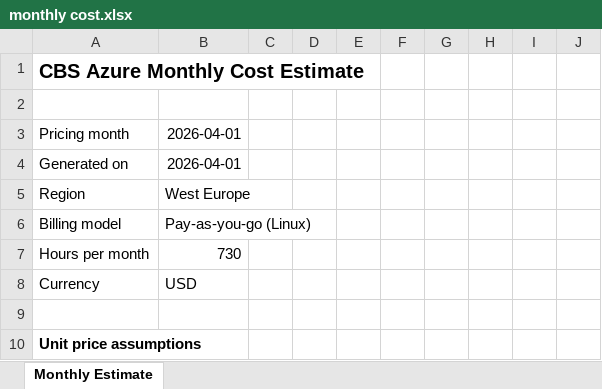
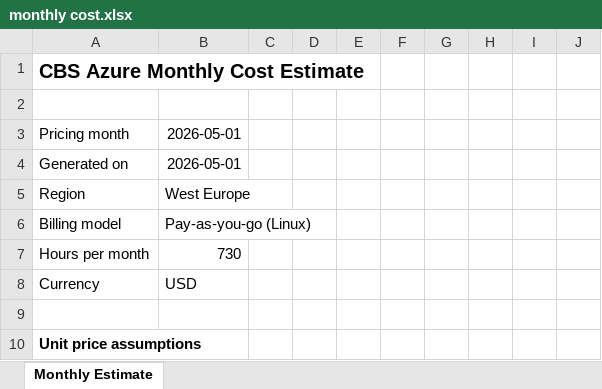
Before and after one commit to lukasokal/cbs_mockup, an Excel workbook: monthly cost.xlsx, sheet Monthly Estimate, drawn as a sheet; only a part is shown; values as stored, in another font and other column widths than the file's, no borders; the diff names each change by its address in the sheet, - before the commit and + after, or states it on an @@ line.

```diff
--- a/monthly cost.xlsx (sheet Monthly Estimate)
+++ b/monthly cost.xlsx (sheet Monthly Estimate)
-B3:B4: 2026-04-01
+B3:B4: 2026-05-01
```
